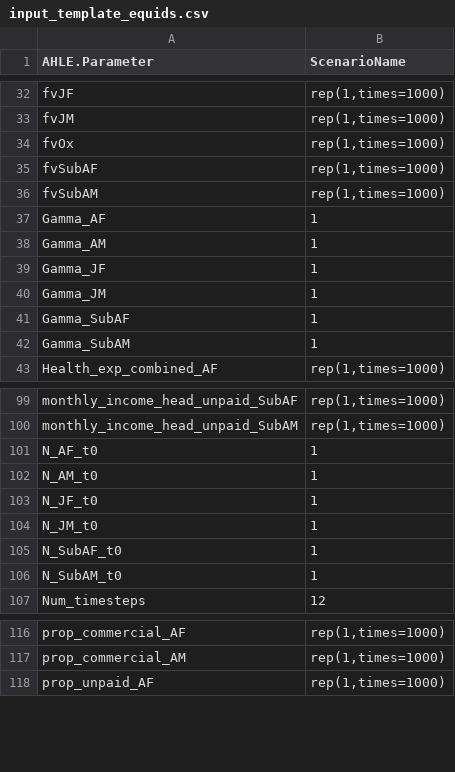
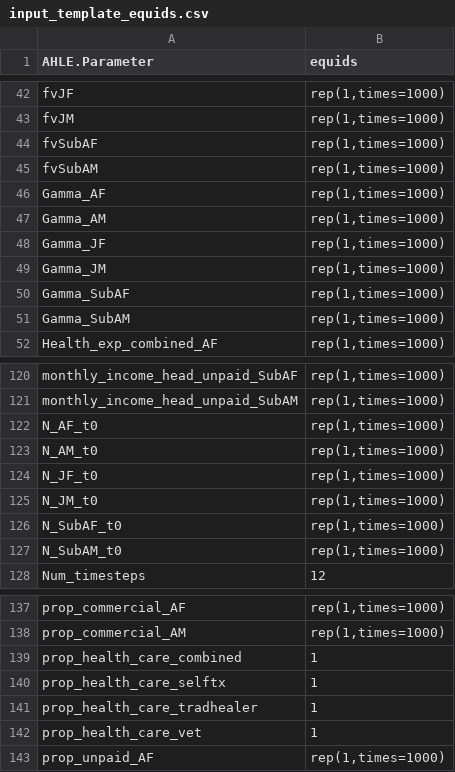
Before and after one commit to GBADsInformatics/GBADs-DPM-dev, a CSV file: Input_tables/input_template_equids.csv, drawn as a sheet; only a part is shown, gaps mark what is left out; the diff covers the shown part only.

Commit message:
Updating input files #4

```diff
--- a/Input_tables/input_template_equids.csv
+++ b/Input_tables/input_template_equids.csv
@@ -1 +1 @@
-AHLE.Parameter,ScenarioName
+AHLE.Parameter,equids
@@ -33,11 +43,10 @@ fvJF,"rep(1,times=1000)"
 fvJM,"rep(1,times=1000)"
-fvOx,"rep(1,times=1000)"
 fvSubAF,"rep(1,times=1000)"
 fvSubAM,"rep(1,times=1000)"
-Gamma_AF,1
-Gamma_AM,1
-Gamma_JF,1
-Gamma_JM,1
-Gamma_SubAF,1
-Gamma_SubAM,1
+Gamma_AF,"rep(1,times=1000)"
+Gamma_AM,"rep(1,times=1000)"
+Gamma_JF,"rep(1,times=1000)"
+Gamma_JM,"rep(1,times=1000)"
+Gamma_SubAF,"rep(1,times=1000)"
+Gamma_SubAM,"rep(1,times=1000)"
 Health_exp_combined_AF,"rep(1,times=1000)"
@@ -100,8 +121,8 @@ monthly_income_head_unpaid_SubAF,"rep(1,times=1000)"
 monthly_income_head_unpaid_SubAM,"rep(1,times=1000)"
-N_AF_t0,1
-N_AM_t0,1
-N_JF_t0,1
-N_JM_t0,1
-N_SubAF_t0,1
-N_SubAM_t0,1
+N_AF_t0,"rep(1,times=1000)"
+N_AM_t0,"rep(1,times=1000)"
+N_JF_t0,"rep(1,times=1000)"
+N_JM_t0,"rep(1,times=1000)"
+N_SubAF_t0,"rep(1,times=1000)"
+N_SubAM_t0,"rep(1,times=1000)"
 Num_timesteps,12
@@ -117,2 +138,6 @@ prop_commercial_AF,"rep(1,times=1000)"
 prop_commercial_AM,"rep(1,times=1000)"
+prop_health_care_combined,1
+prop_health_care_selftx,1
+prop_health_care_tradhealer,1
+prop_health_care_vet,1
 prop_unpaid_AF,"rep(1,times=1000)"
```
Also changed, not shown: 22 added rows elsewhere in this file, Input_tables/input_template_poultry.csv, 7 other files.
